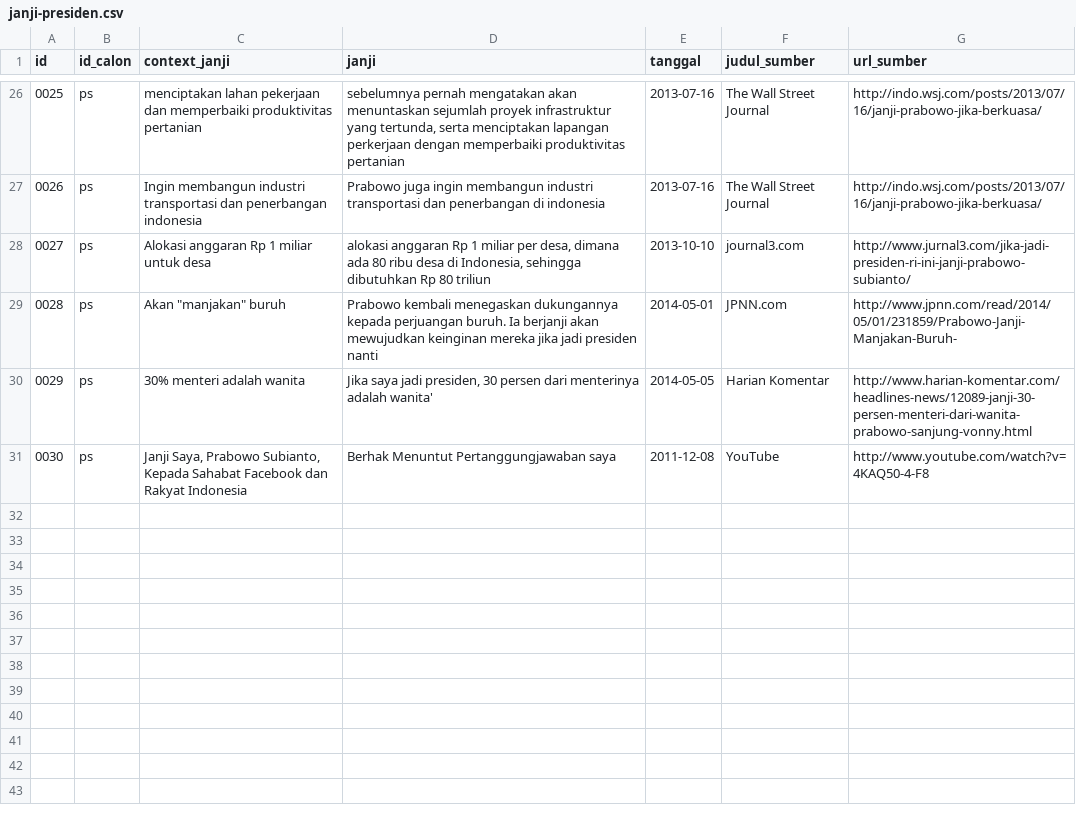
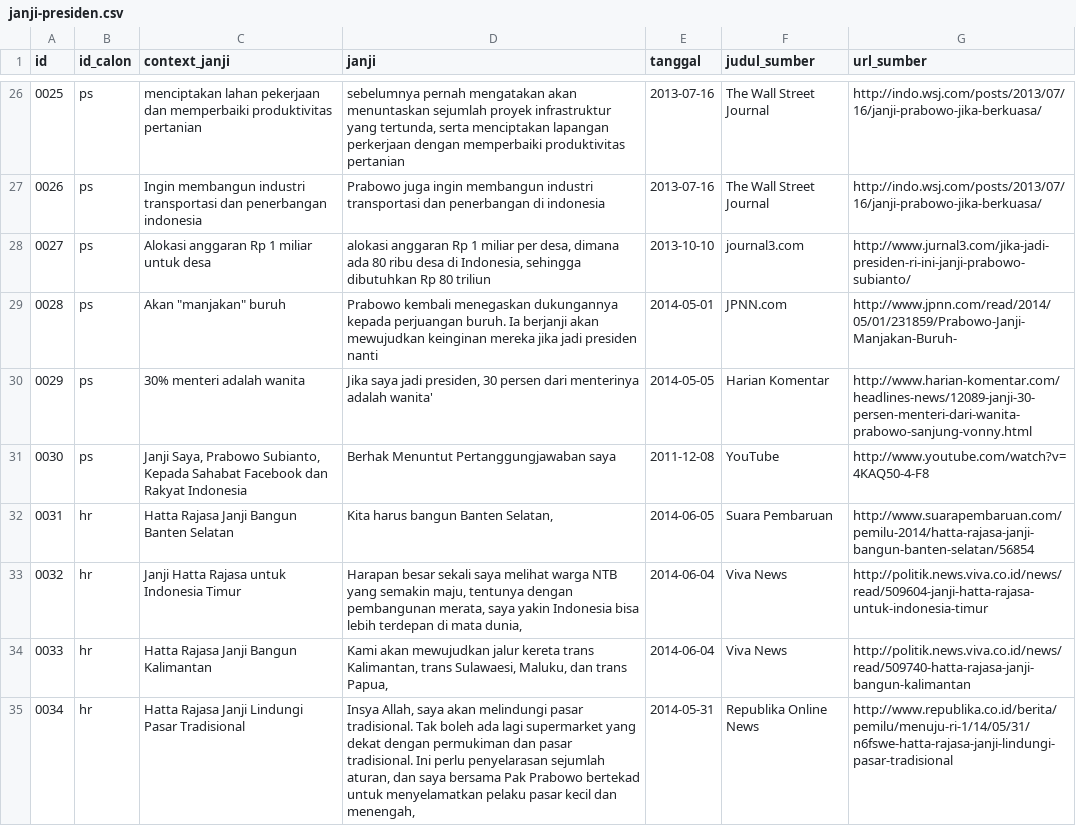
Before and after one commit to pemiluAPI/pemilu-data, a CSV file: calon-presiden/2014/janji-presiden.csv, drawn as a sheet; only a part is shown, gaps mark what is left out; the diff names each change by its address in the sheet, - before the commit and + after, or states it on an @@ line.

```diff
--- a/calon-presiden/2014/janji-presiden.csv
+++ b/calon-presiden/2014/janji-presiden.csv
+row 32: 0031 | hr | Hatta Rajasa Janji Bangun Banten Selatan | Kita harus bangun Banten Selatan, | 2014-06-05 | Suara Pembaruan | http://www.suarapembaruan.com/pemilu-2014/hatta-rajasa-janji-bangun-banten-selatan/56854
+row 33: 0032 | hr | Janji Hatta Rajasa untuk Indonesia Timur | Harapan besar sekali saya melihat warga NTB yang semakin maju, tentunya dengan pembangunan merata, saya yakin Indonesia bisa lebih terdepan di mata dunia, | 2014-06-04 | Viva News | http://politik.news.viva.co.id/news/read/509604-janji-hatta-rajasa-untuk-indonesia-timur
+row 34: 0033 | hr | Hatta Rajasa Janji Bangun Kalimantan | Kami akan mewujudkan jalur kereta trans Kalimantan, trans Sulawaesi, Maluku, dan trans Papua, | 2014-06-04 | Viva News | http://politik.news.viva.co.id/news/read/509740-hatta-rajasa-janji-bangun-kalimantan
+row 35: 0034 | hr | Hatta Rajasa Janji Lindungi Pasar Tradisional | Insya Allah, saya akan melindungi pasar tradisional. Tak boleh ada lagi supermarket yang dekat dengan permukiman dan pasar tradisional. Ini perlu penyelarasan sejumlah aturan, dan saya bersama Pak Prabowo bertekad untuk menyelamatkan pelaku pasar kecil dan menengah, | 2014-05-31 | Republika Online News | http://www.republika.co.id/berita/pemilu/menuju-ri-1/14/05/31/n6fswe-hatta-rajasa-janji-lindungi-pasar-tradisional
```
Also changed, not shown: calon-presiden/2014/janji-presiden-tags.csv.
